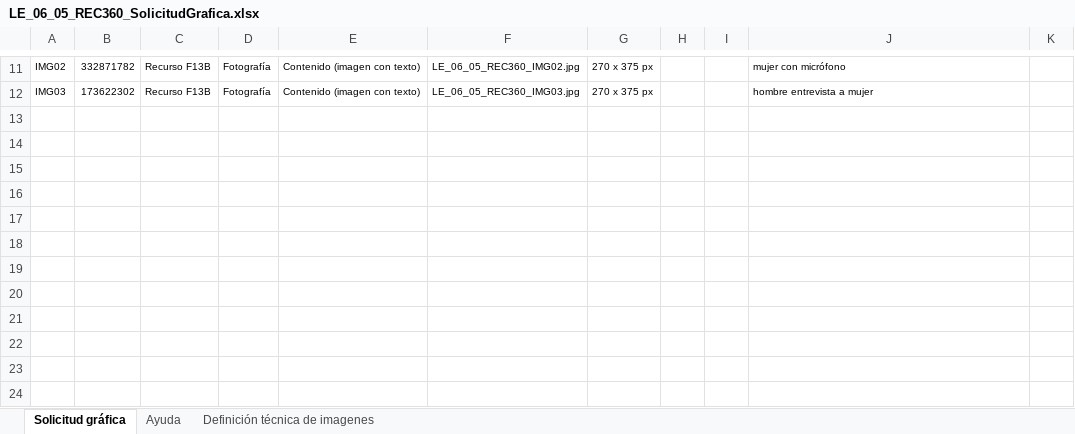
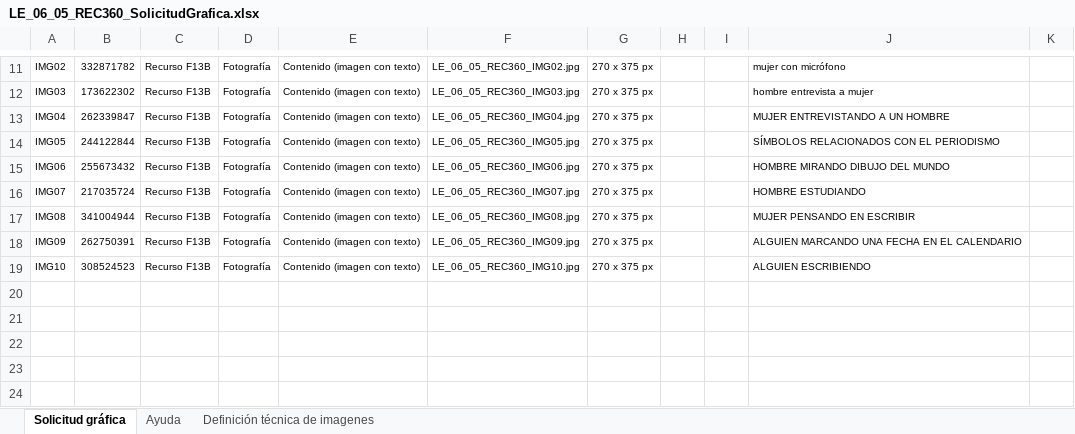
Before and after one commit to AulaPlanetaColombia/Lenguaje, an Excel workbook: fuentes/contenidos/grado06/guion05/LE_06_05_REC360_SolicitudGrafica.xlsx, sheet Solicitud gráfica, drawn as a sheet; only a part is shown, gaps mark what is left out; values as stored, in another font and other column widths than the file's, no borders; conditional formats not drawn; the diff names each change by its address in the sheet, - before the commit and + after, or states it on an @@ line.

Commit message:
Ajuste en solicitud gráfica
LE_06_05_REC360

```diff
--- a/fuentes/contenidos/grado06/guion05/LE_06_05_REC360_SolicitudGrafica.xlsx (sheet Solicitud gráfica)
+++ b/fuentes/contenidos/grado06/guion05/LE_06_05_REC360_SolicitudGrafica.xlsx (sheet Solicitud gráfica)
-row 13: (empty)
+row 13: IMG04 | 262339847 | Recurso F13B | Fotografía | Contenido (imagen con texto) | LE_06_05_REC360_IMG04.jpg | 270 x 375 px |  |  | MUJER ENTREVISTANDO A UN HOMBRE
-row 14: (empty)
+row 14: IMG05 | 244122844 | Recurso F13B | Fotografía | Contenido (imagen con texto) | LE_06_05_REC360_IMG05.jpg | 270 x 375 px |  |  | SÍMBOLOS RELACIONADOS CON EL PERIODISMO
-row 15: (empty)
+row 15: IMG06 | 255673432 | Recurso F13B | Fotografía | Contenido (imagen con texto) | LE_06_05_REC360_IMG06.jpg | 270 x 375 px |  |  | HOMBRE MIRANDO DIBUJO DEL MUNDO
-row 16: (empty)
+row 16: IMG07 | 217035724 | Recurso F13B | Fotografía | Contenido (imagen con texto) | LE_06_05_REC360_IMG07.jpg | 270 x 375 px |  |  | HOMBRE ESTUDIANDO
-row 17: (empty)
+row 17: IMG08 | 341004944 | Recurso F13B | Fotografía | Contenido (imagen con texto) | LE_06_05_REC360_IMG08.jpg | 270 x 375 px |  |  | MUJER PENSANDO EN ESCRIBIR
-row 18: (empty)
+row 18: IMG09 | 262750391 | Recurso F13B | Fotografía | Contenido (imagen con texto) | LE_06_05_REC360_IMG09.jpg | 270 x 375 px |  |  | ALGUIEN MARCANDO UNA FECHA EN EL CALENDARIO
-row 19: (empty)
+row 19: IMG10 | 308524523 | Recurso F13B | Fotografía | Contenido (imagen con texto) | LE_06_05_REC360_IMG10.jpg | 270 x 375 px |  |  | ALGUIEN ESCRIBIENDO
```
